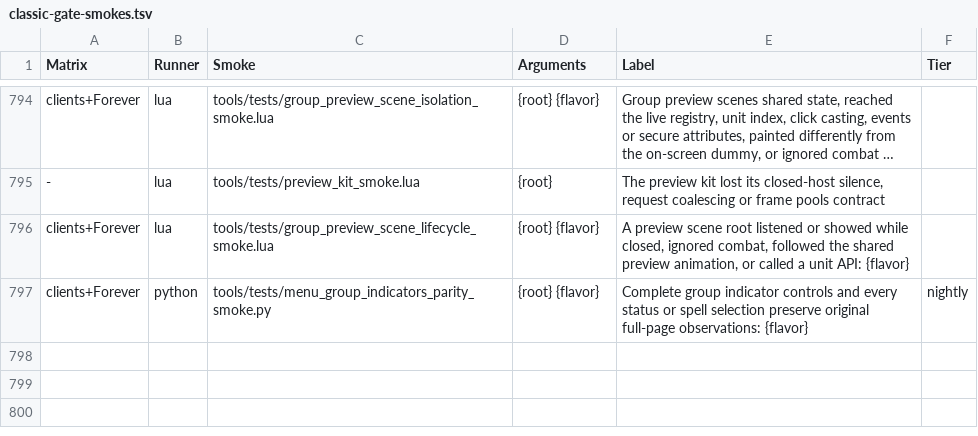
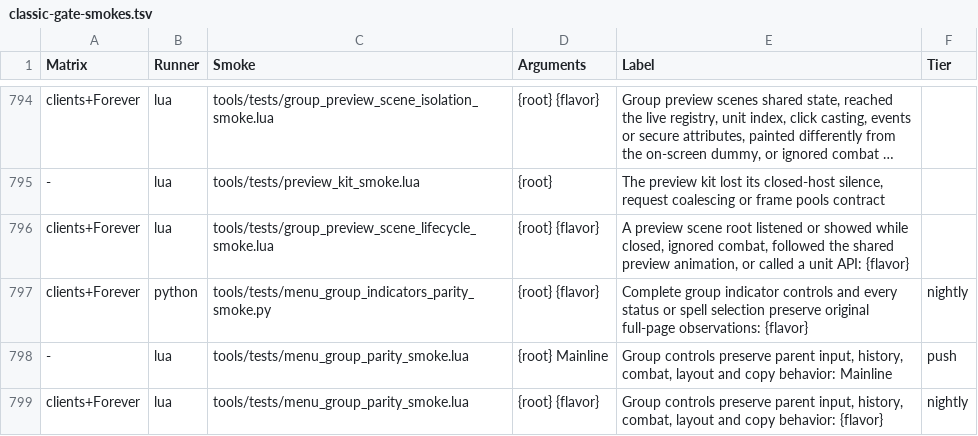
Before and after one commit to Mapkov2/MidnightSimpleUnitFrames, a TSV file: tools/classic-gate-smokes.tsv, drawn as a sheet; only a part is shown, gaps mark what is left out; long unchanged cells end in ….

Commit message:
refactor(menu): render Group controls with shared schema rows
Declare the Party portrait controls and scope constructors as typed rows,
then use shared section switches, segments, scope bars, cards, text, fonts
and styled buttons to remove the duplicated page adapters. Delegate binding
to the shared unit policy while retaining fixed-Party access and normalization.

Preserve input-time group scope, defaults, metadata, layout, copy behavior,
undo/redo and combat refusal through the existing owners. Keep workspace,
color shortcut, growth tile and drag-sort controllers in place.

Add the push-tier five-client parity replay against the immutable parent,
covering default and edge inputs, DB/apply/refresh, history and layout.

Review fixes: pin the parity parent to its reachable content blob and extend
the replay to the five Group pages, scope and page bars, Copy To popup
declarations and copy undo, priority note, growth tiles and optional role
title and hint, with a red-first chrome-shift mutation. Run Mainline parity
on push and all five clients on nightly. Remove the Portrait alias table and
the duplicate colour and Copy To declarations, use row placement instead of
beforeBind closures, and correct the popup opt-in line in the schema doc.

```diff
--- a/tools/classic-gate-smokes.tsv
+++ b/tools/classic-gate-smokes.tsv
@@ -797 +797,3 @@ clients+Forever	lua	tools/tests/group_preview_scene_lifecycle_smoke.lua	{root} {
 clients+Forever	python	tools/tests/menu_group_indicators_parity_smoke.py	{root} {flavor}	Complete group indicator controls and every status or spell selection preserve original full-page observations: {flavor}	nightly
+-	lua	tools/tests/menu_group_parity_smoke.lua	{root} Mainline	Group controls preserve parent input, history, combat, layout and copy behavior: Mainline	push
+clients+Forever	lua	tools/tests/menu_group_parity_smoke.lua	{root} {flavor}	Group controls preserve parent input, history, combat, layout and copy behavior: {flavor}	nightly
```
Also changed, not shown: 3 other files.
